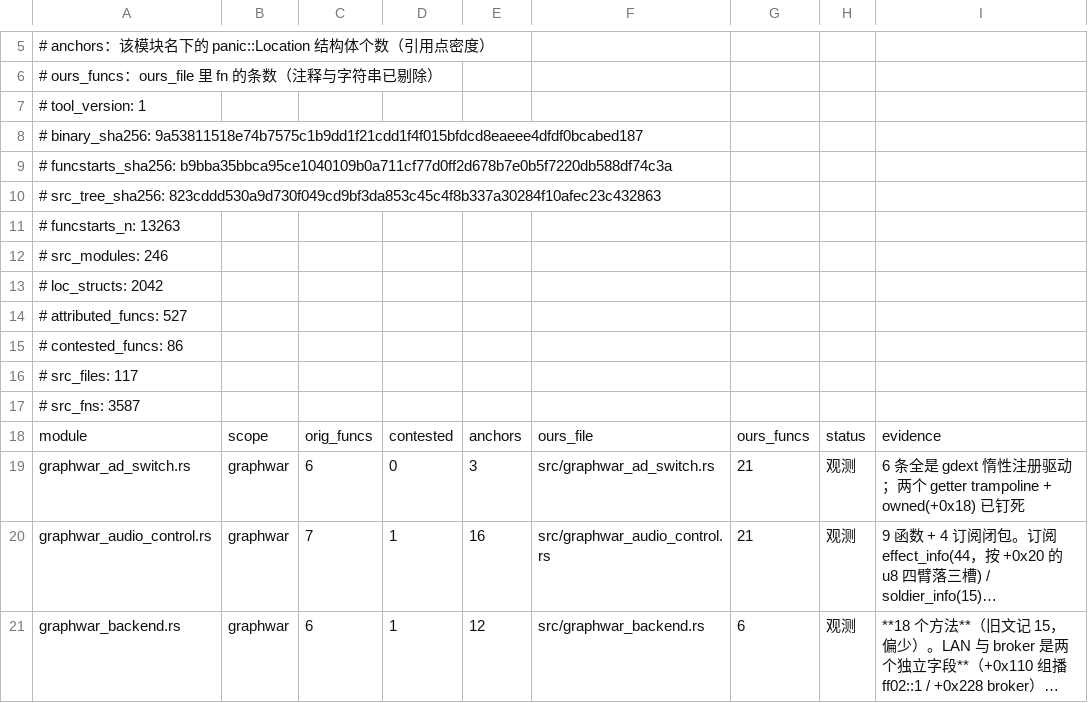
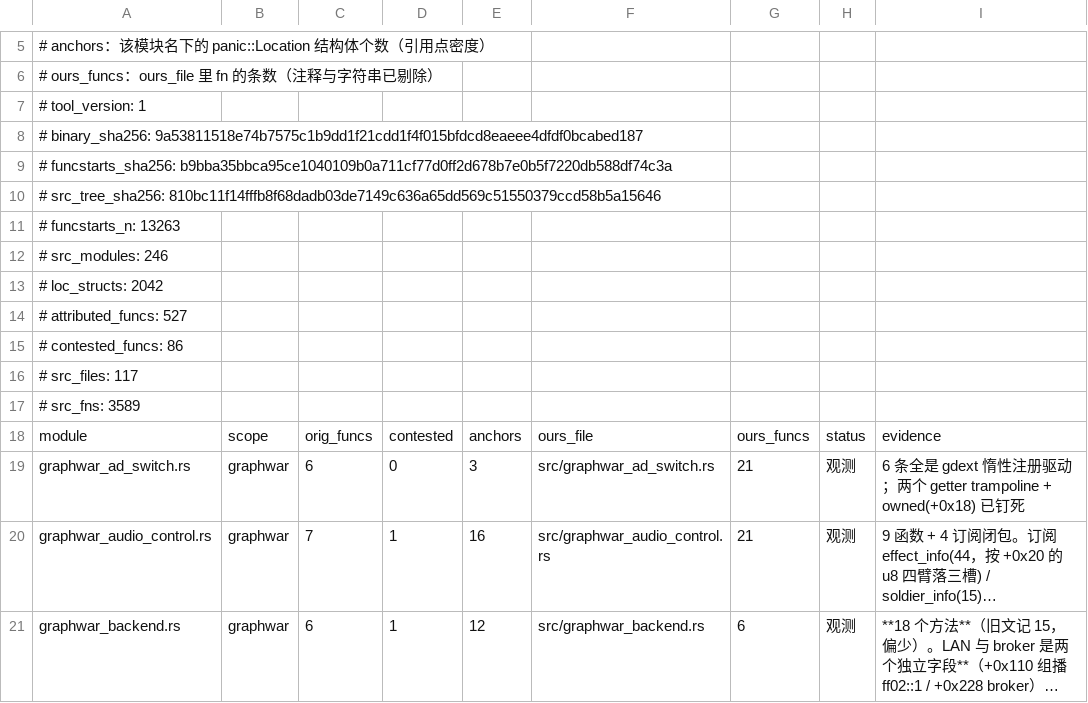
Before and after one commit to Cmd-GZ/graphwar2-rebuild, a TSV file: docs/coverage-matrix.tsv, drawn as a sheet; only a part is shown, gaps mark what is left out; long unchanged cells end in ….

```diff
--- a/docs/coverage-matrix.tsv
+++ b/docs/coverage-matrix.tsv
@@ -9,3 +9,3 @@
 # funcstarts_sha256: b9bba35bbca95ce1040109b0a711cf77d0ff2d678b7e0b5f7220db588df74c3a
-# src_tree_sha256: 823cddd530a9d730f049cd9bf3da853c45c4f8b337a30284f10afec23c432863
+# src_tree_sha256: 810bc11f14fffb8f68dadb03de7149c636a65dd569c51550379ccd58b5a15646
 # funcstarts_n: 13263
@@ -16,3 +16,3 @@
 # src_files: 117
-# src_fns: 3587
+# src_fns: 3589
 module	scope	orig_funcs	contested	anchors	ours_file	ours_funcs	status	evidence
```
Also changed, not shown: 10 other files.
